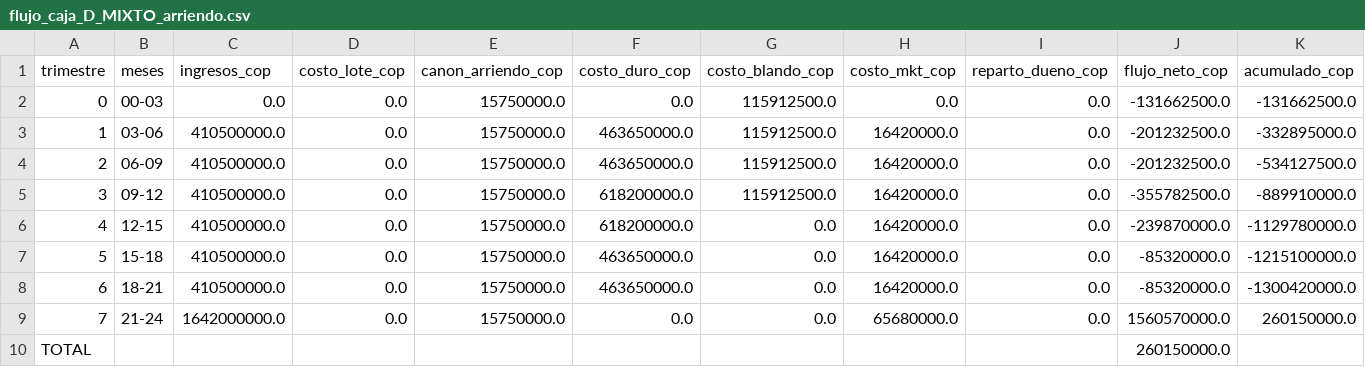
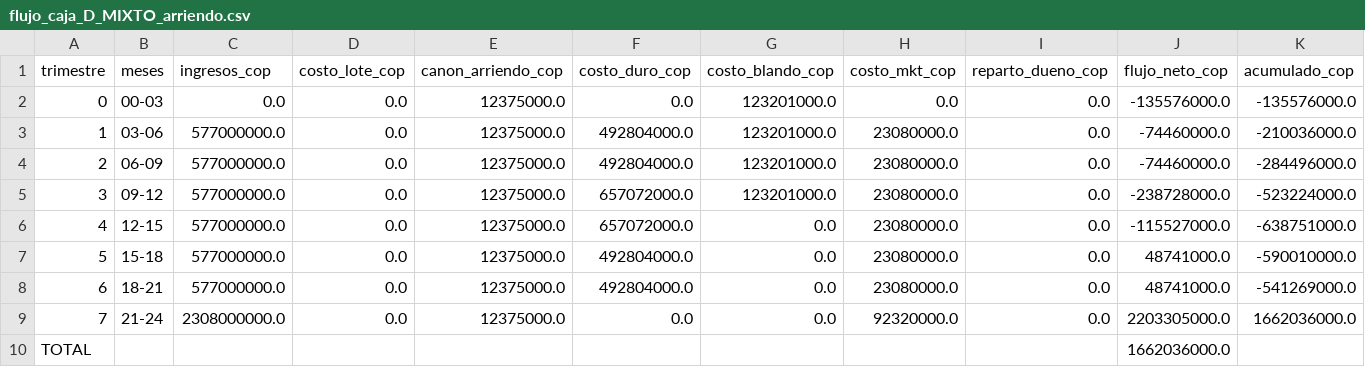
Before and after one commit to DESalasC/Parametric-Design, a CSV file: src/fase-2-demanda/F2_Modelo_Financiero/resultados/flujo_caja_D_MIXTO_arriendo.csv, drawn as a sheet.

```diff
--- a/src/fase-2-demanda/F2_Modelo_Financiero/resultados/flujo_caja_D_MIXTO_arriendo.csv
+++ b/src/fase-2-demanda/F2_Modelo_Financiero/resultados/flujo_caja_D_MIXTO_arriendo.csv
@@ -1,10 +1,10 @@
 trimestre;meses;ingresos_cop;costo_lote_cop;canon_arriendo_cop;costo_duro_cop;costo_blando_cop;costo_mkt_cop;reparto_dueno_cop;flujo_neto_cop;acumulado_cop
-0;00-03;0.0;0.0;15750000.0;0.0;115912500.0;0.0;0.0;-131662500.0;-131662500.0
-1;03-06;410500000.0;0.0;15750000.0;463650000.0;115912500.0;16420000.0;0.0;-201232500.0;-332895000.0
-2;06-09;410500000.0;0.0;15750000.0;463650000.0;115912500.0;16420000.0;0.0;-201232500.0;-534127500.0
-3;09-12;410500000.0;0.0;15750000.0;618200000.0;115912500.0;16420000.0;0.0;-355782500.0;-889910000.0
-4;12-15;410500000.0;0.0;15750000.0;618200000.0;0.0;16420000.0;0.0;-239870000.0;-1129780000.0
-5;15-18;410500000.0;0.0;15750000.0;463650000.0;0.0;16420000.0;0.0;-85320000.0;-1215100000.0
-6;18-21;410500000.0;0.0;15750000.0;463650000.0;0.0;16420000.0;0.0;-85320000.0;-1300420000.0
-7;21-24;1642000000.0;0.0;15750000.0;0.0;0.0;65680000.0;0.0;1560570000.0;260150000.0
-TOTAL;;;;;;;;;260150000.0;
+0;00-03;0.0;0.0;12375000.0;0.0;123201000.0;0.0;0.0;-135576000.0;-135576000.0
+1;03-06;577000000.0;0.0;12375000.0;492804000.0;123201000.0;23080000.0;0.0;-74460000.0;-210036000.0
+2;06-09;577000000.0;0.0;12375000.0;492804000.0;123201000.0;23080000.0;0.0;-74460000.0;-284496000.0
+3;09-12;577000000.0;0.0;12375000.0;657072000.0;123201000.0;23080000.0;0.0;-238728000.0;-523224000.0
+4;12-15;577000000.0;0.0;12375000.0;657072000.0;0.0;23080000.0;0.0;-115527000.0;-638751000.0
+5;15-18;577000000.0;0.0;12375000.0;492804000.0;0.0;23080000.0;0.0;48741000.0;-590010000.0
+6;18-21;577000000.0;0.0;12375000.0;492804000.0;0.0;23080000.0;0.0;48741000.0;-541269000.0
+7;21-24;2308000000.0;0.0;12375000.0;0.0;0.0;92320000.0;0.0;2203305000.0;1662036000.0
+TOTAL;;;;;;;;;1662036000.0;
```
Also changed, not shown: src/fase-2-demanda/F2_Modelo_Financiero/resultados/comparativo_escenarios.csv, src/fase-2-demanda/F2_Modelo_Financiero/resultados/flujo_caja_D_MIXTO_compra.csv, 26 other files.
